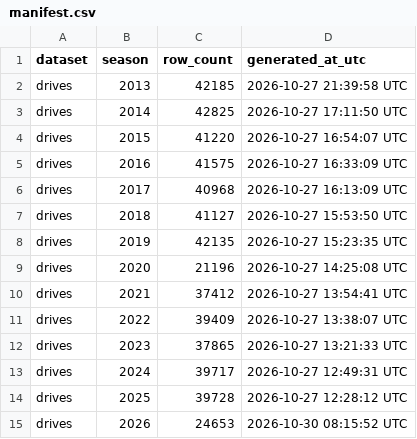
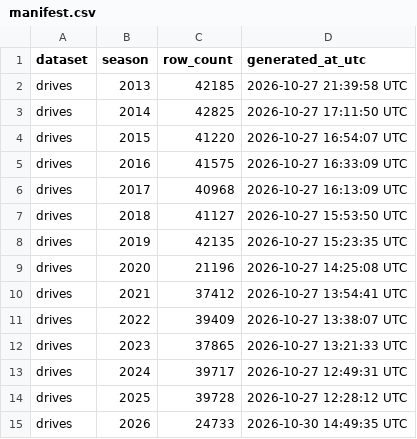
Before and after one commit to sportsdataverse/ncaa-mfb-football-data, a CSV file: mfb/drives/manifest.csv, drawn as a sheet.

```diff
--- a/mfb/drives/manifest.csv
+++ b/mfb/drives/manifest.csv
@@ -14,2 +14,2 @@ drives,2024,39717,2026-10-27 12:49:31 UTC
 drives,2025,39728,2026-10-27 12:28:12 UTC
-drives,2026,24653,2026-10-30 08:15:52 UTC
+drives,2026,24733,2026-10-30 14:49:35 UTC
```
Also changed, not shown: mfb/linescore/manifest.csv, mfb/officials/manifest.csv, 19 other files.
